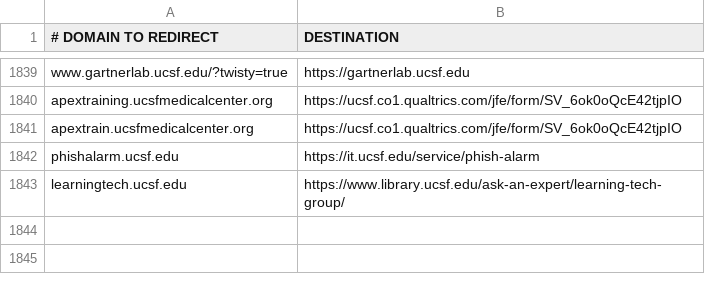
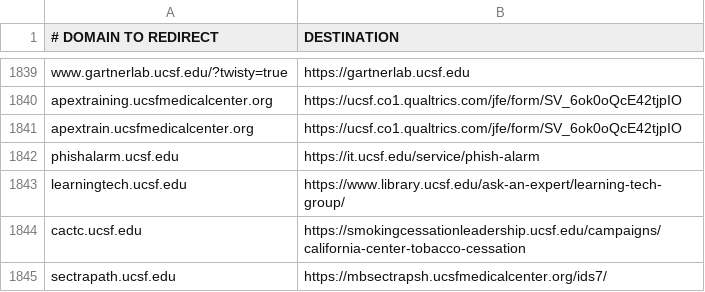
Before and after one commit to ucsf-web-services/redirect-service, a TSV file: rules.tsv, drawn as a sheet; only a part is shown, gaps mark what is left out.

Commit message:
redirect for cactc.ucsf.edu and sectrapath.ucsf.edu

```diff
--- a/rules.tsv
+++ b/rules.tsv
@@ -1843 +1843,3 @@ phishalarm.ucsf.edu	https://it.ucsf.edu/service/phish-alarm
 learningtech.ucsf.edu	https://www.library.ucsf.edu/ask-an-expert/learning-tech-group/
+cactc.ucsf.edu	https://smokingcessationleadership.ucsf.edu/campaigns/california-center-tobacco-cessation
+sectrapath.ucsf.edu	https://mbsectrapsh.ucsfmedicalcenter.org/ids7/
```
